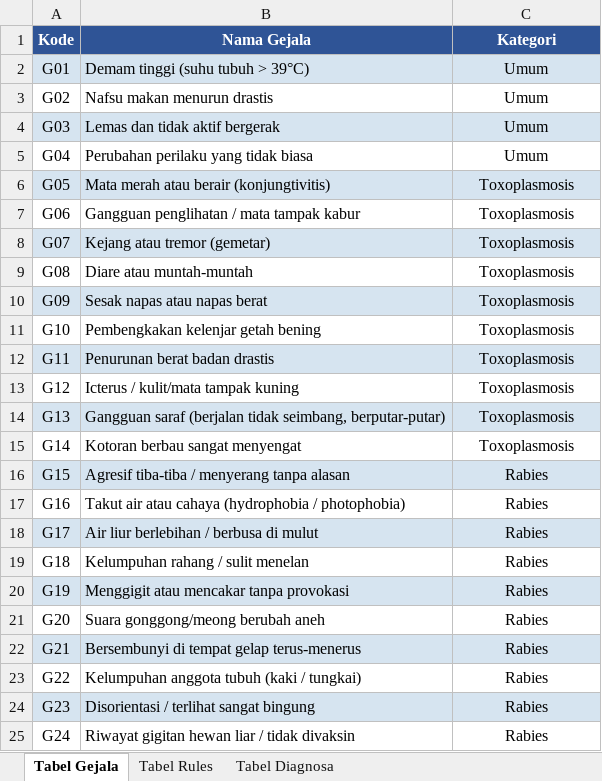
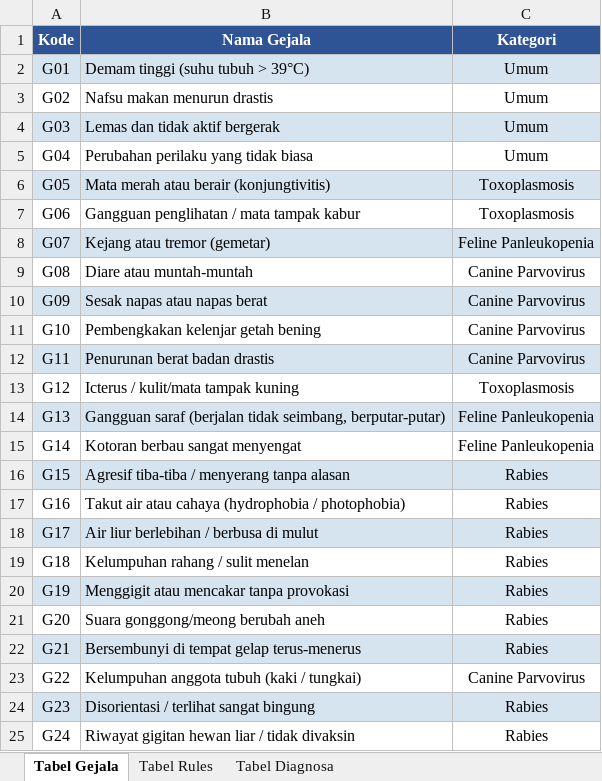
Before and after one commit to ndfjdfj3-collab/AI, an Excel workbook: dataset_vetexpert.xlsx, sheet Tabel Gejala, drawn as a sheet; values as stored, in another font and other column widths than the file's, no borders; the diff names each change by its address in the sheet, - before the commit and + after, or states it on an @@ line.

```diff
--- a/dataset_vetexpert.xlsx (sheet Tabel Gejala)
+++ b/dataset_vetexpert.xlsx (sheet Tabel Gejala)
-C8 (Kategori): Toxoplasmosis
+C8 (Kategori): Feline Panleukopenia
-C9:C12 (Kategori): Toxoplasmosis
+C9:C12 (Kategori): Canine Parvovirus
-C14:C15 (Kategori): Toxoplasmosis
+C14:C15 (Kategori): Feline Panleukopenia
-C23 (Kategori): Rabies
+C23 (Kategori): Canine Parvovirus
```
Also changed, not shown: sheet Tabel Rules, sheet Tabel Diagnosa, 11 other files.
